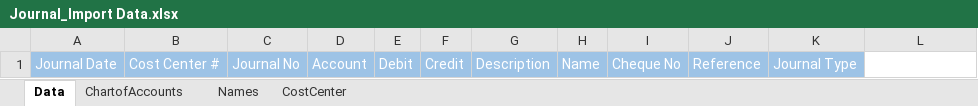
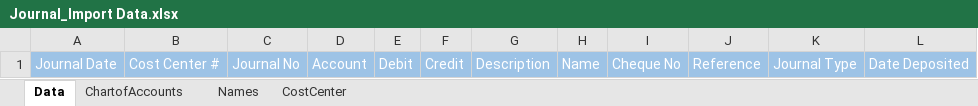
Before and after one commit to Cecilio13/Accounting_modified, an Excel workbook: public/extra/edit_excel/Journal_Import Data.xlsx, sheet Data, drawn as a sheet; values as stored, in another font and other column widths than the file's, no borders; the diff names each change by its address in the sheet, - before the commit and + after, or states it on an @@ line.

Commit message:
added date deposited column in add new journal entry and import journal entry

```diff
--- a/public/extra/edit_excel/Journal_Import Data.xlsx (sheet Data)
+++ b/public/extra/edit_excel/Journal_Import Data.xlsx (sheet Data)
-L1: (empty)
+L1: Date Deposited
-L1 fill: none
+L1 fill: #9DC3E6
```
Also changed, not shown: 3 other files.
